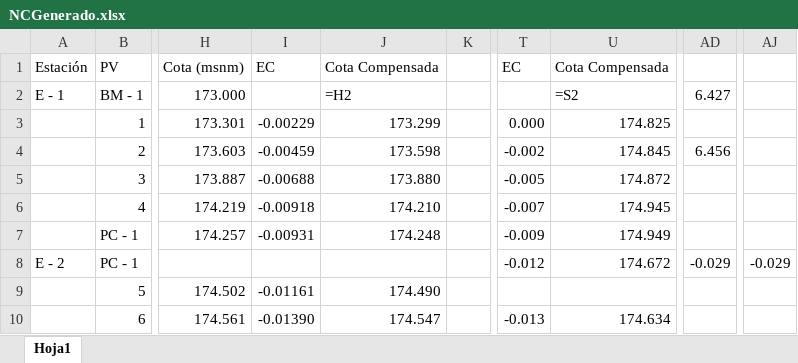
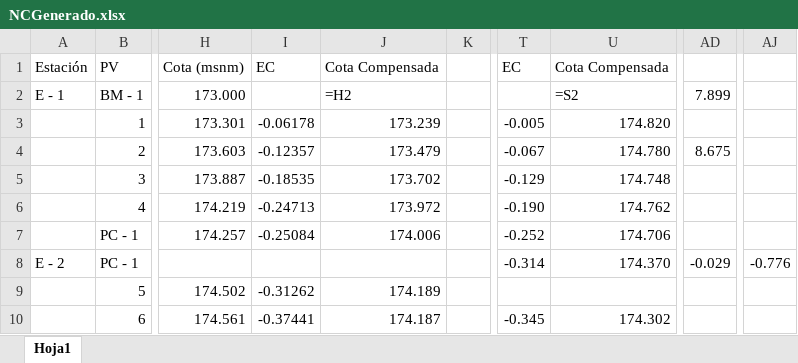
Before and after one commit to 20201032014/Poligonales, an Excel workbook: NCGenerado.xlsx, sheet Hoja1, drawn as a sheet; only a part is shown, gaps mark what is left out; values as stored, in another font and other column widths than the file's, no cell formats; formulas without a stored value are shown as written; the diff covers the shown part only; the diff names each change by its address in the sheet, - before the commit and + after, or states it on an @@ line.

```diff
--- a/NCGenerado.xlsx (sheet Hoja1)
+++ b/NCGenerado.xlsx (sheet Hoja1)
-AD2: 6.427
+AD2: 7.899
-I3: -0.00229
+I3: -0.06178
-J3: 173.299
+J3: 173.239
-T3: 0.000
+T3: -0.005
-U3: 174.825
+U3: 174.820
-I4: -0.00459
+I4: -0.12357
-J4: 173.598
+J4: 173.479
-T4: -0.002
+T4: -0.067
-U4: 174.845
+U4: 174.780
-AD4: 6.456
+AD4: 8.675
-I5: -0.00688
+I5: -0.18535
-J5: 173.880
+J5: 173.702
-T5: -0.005
+T5: -0.129
-U5: 174.872
+U5: 174.748
-I6: -0.00918
+I6: -0.24713
-J6: 174.210
+J6: 173.972
-T6: -0.007
+T6: -0.190
-U6: 174.945
+U6: 174.762
-I7: -0.00931
+I7: -0.25084
-J7: 174.248
+J7: 174.006
-T7: -0.009
+T7: -0.252
-U7: 174.949
+U7: 174.706
-T8: -0.012
+T8: -0.314
-U8: 174.672
+U8: 174.370
-AJ8: -0.029
+AJ8: -0.776
-I9: -0.01161
+I9: -0.31262
-J9: 174.490
+J9: 174.189
-I10: -0.01390
+I10: -0.37441
-J10: 174.547
+J10: 174.187
-T10: -0.013
+T10: -0.345
-U10: 174.634
+U10: 174.302
```
Also changed, not shown: 4 added rows, 4 removed rows, 33 edited cells and merged cells elsewhere in this sheet, cell formats, Excel.xlsx, ExcelGenerado.xlsx, 6 other files.
